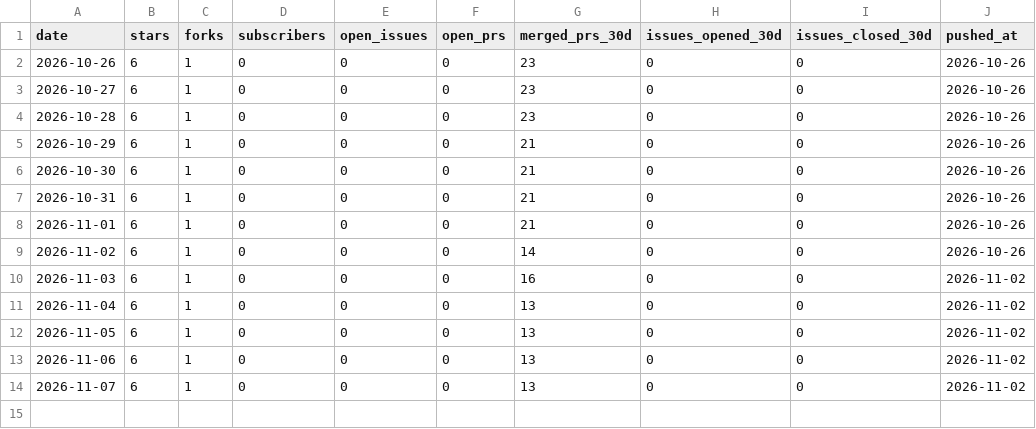
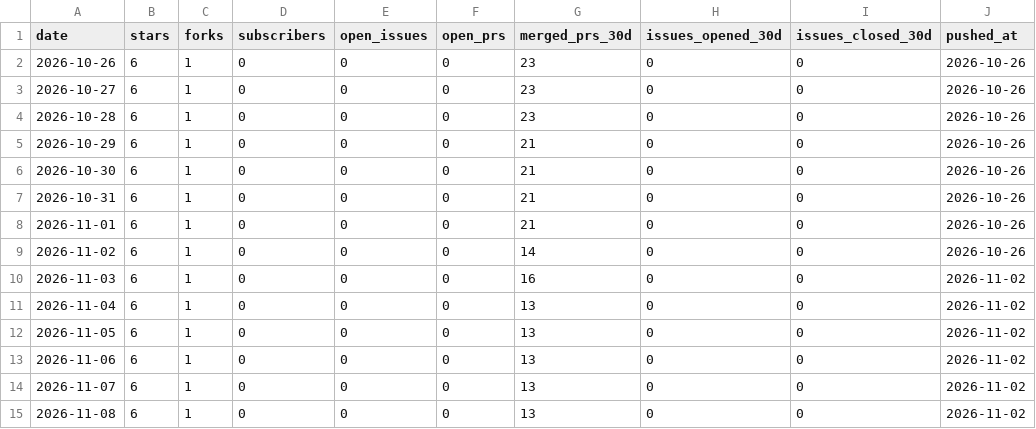
Before and after one commit to jbouder/pulse, a CSV file: data/repos/health/jbouder__acolyte.csv, drawn as a sheet; the diff names each change by its address in the sheet, - before the commit and + after, or states it on an @@ line.

```diff
--- a/data/repos/health/jbouder__acolyte.csv
+++ b/data/repos/health/jbouder__acolyte.csv
+row 15: 2026-11-08 | 6 | 1 | 0 | 0 | 0 | 13 | 0 | 0 | 2026-11-02
```
Also changed, not shown: data/repos/health/jbouder__cantina.csv, data/repos/health/jbouder__datapad.csv, 57 other files.
